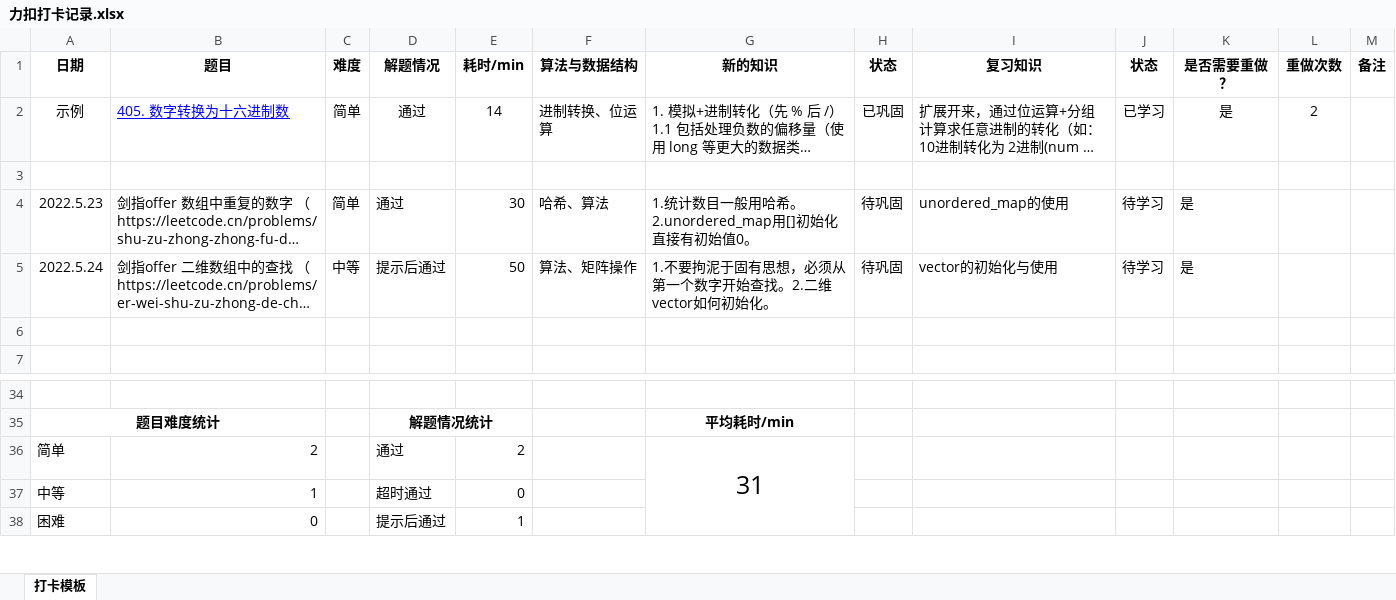
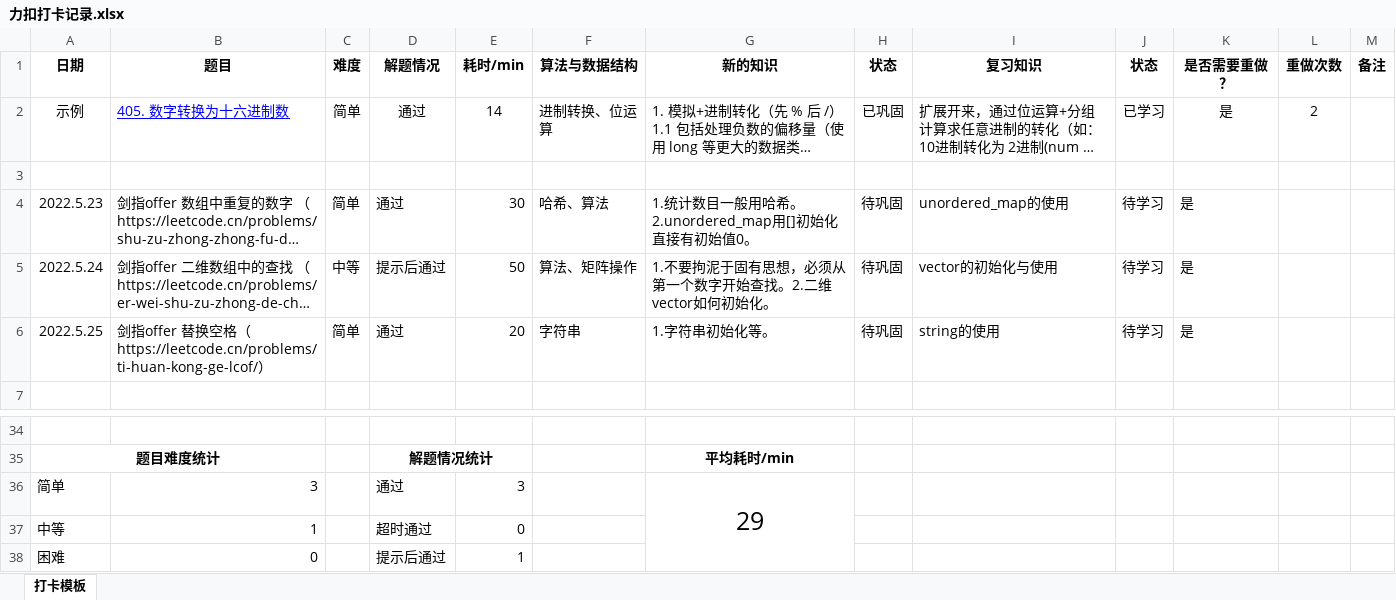
Before and after one commit to oozhuzaioo/leetcode, an Excel workbook: 力扣打卡记录.xlsx, sheet 打卡模板, drawn as a sheet; only a part is shown, gaps mark what is left out; long unchanged cells end in …; values as stored, in another font and other column widths than the file's, no borders; charts and pictures and conditional formats not drawn; the diff names each change by its address in the sheet, - before the commit and + after, or states it on an @@ line.

```diff
--- a/力扣打卡记录.xlsx (sheet 打卡模板)
+++ b/力扣打卡记录.xlsx (sheet 打卡模板)
-row 6: (empty)
+row 6: 2022.5.25 | 剑指offer 替换空格（https://leetcode.cn/problems/ti-huan-kong-ge-lcof/） | 简单 | 通过 | 20 | 字符串 | 1.字符串初始化等。 | 待巩固 | string的使用 | 待学习 | 是
-B36 (题目): 2
+B36 (题目): 3
-E36 (耗时/min): 2
+E36 (耗时/min): 3
-G36 (新的知识): 31
+G36 (新的知识): 29
```
Also changed, not shown: charts or pictures, 5 other files.
